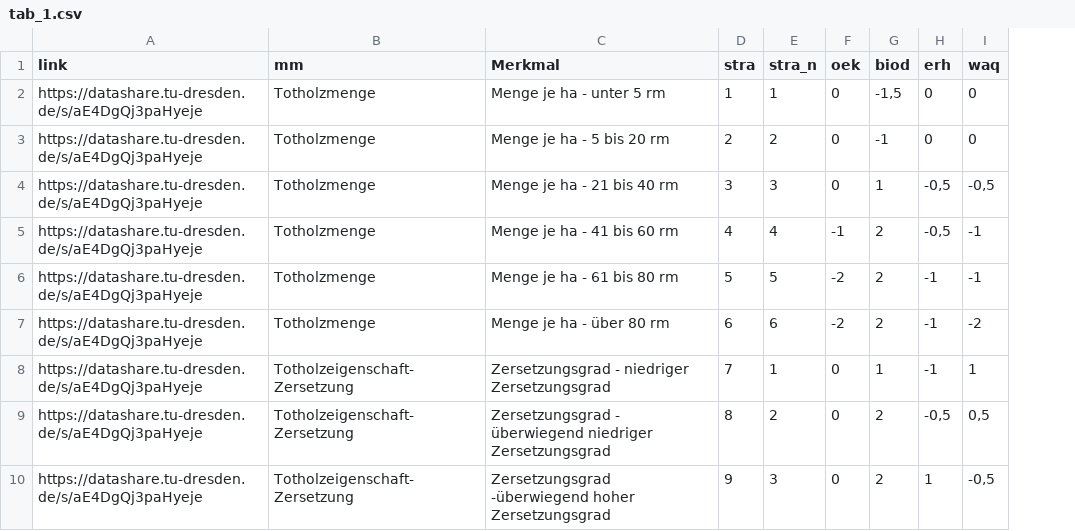
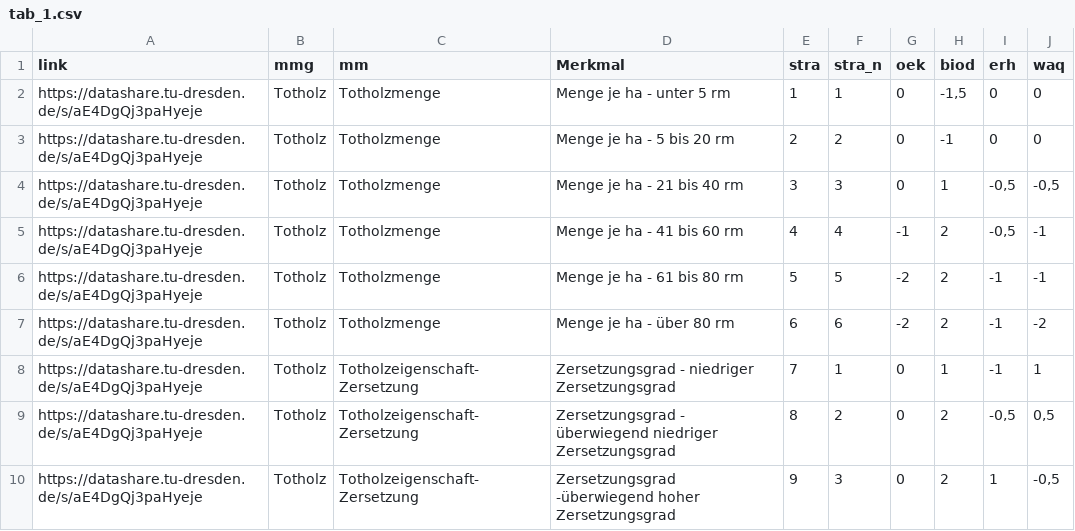
Before and after one commit to f2502/OESL_MV, a CSV file: tab_1.csv, drawn as a sheet; only a part is shown; the diff names each change by its address in the sheet, - before the commit and + after, or states it on an @@ line.

Commit message:
xcy

```diff
--- a/tab_1.csv
+++ b/tab_1.csv
+column B (mmg), rows 2-10: all Totholz
```
